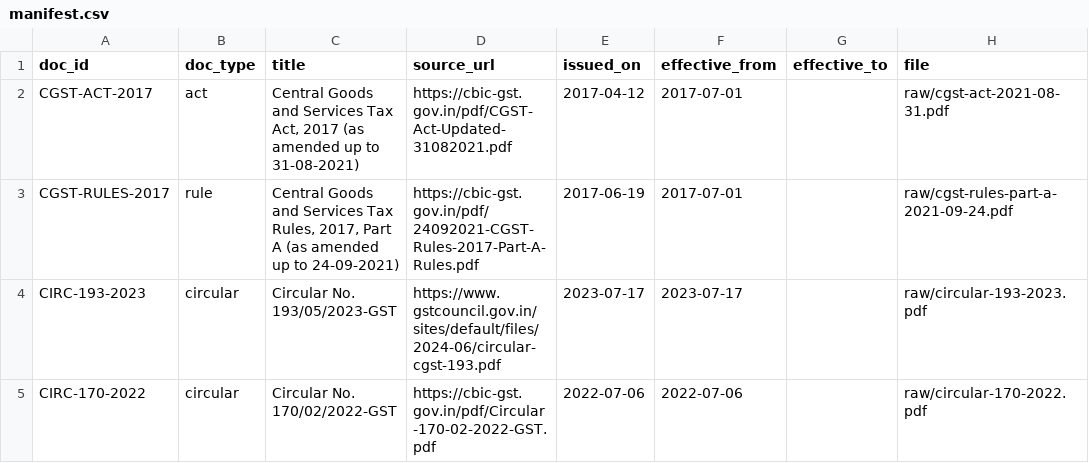
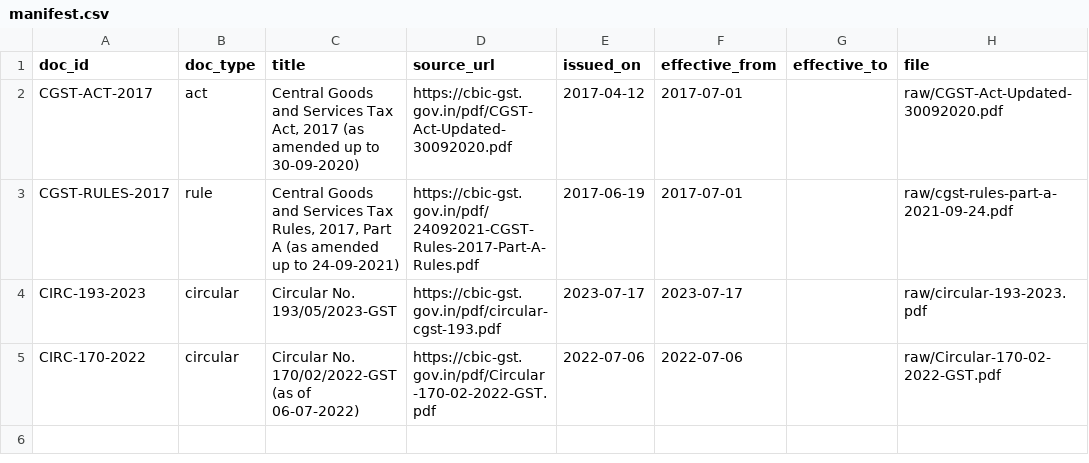
Before and after one commit to EBHAVANI17/GST-Copilot, a CSV file: corpus/manifest.csv, drawn as a sheet.

Commit message:
Feat/corpus and audit polish (#38)
* chore: sync __version__ to 0.24.0 in __init__.py

* docs: clarify amount_diff Table 4 placement, add ADR index to README, ignore sample_data

* corpus: update manifest titles and raw PDF paths; align period_diff citation to circular para 4.3(C)

* corpus: point CIRC-193-2023 source_url to official cbic-gst.gov.in domain

```diff
--- a/corpus/manifest.csv
+++ b/corpus/manifest.csv
@@ -1,5 +1,5 @@
 doc_id,doc_type,title,source_url,issued_on,effective_from,effective_to,file
-CGST-ACT-2017,act,"Central Goods and Services Tax Act, 2017 (as amended up to 31-08-2021)",https://cbic-gst.gov.in/pdf/CGST-Act-Updated-31082021.pdf,2017-04-12,2017-07-01,,raw/cgst-act-2021-08-31.pdf
+CGST-ACT-2017,act,"Central Goods and Services Tax Act, 2017 (as amended up to 30-09-2020)",https://cbic-gst.gov.in/pdf/CGST-Act-Updated-30092020.pdf,2017-04-12,2017-07-01,,raw/CGST-Act-Updated-30092020.pdf
 CGST-RULES-2017,rule,"Central Goods and Services Tax Rules, 2017, Part A (as amended up to 24-09-2021)",https://cbic-gst.gov.in/pdf/24092021-CGST-Rules-2017-Part-A-Rules.pdf,2017-06-19,2017-07-01,,raw/cgst-rules-part-a-2021-09-24.pdf
-CIRC-193-2023,circular,Circular No. 193/05/2023-GST,https://www.gstcouncil.gov.in/sites/default/files/2024-06/circular-cgst-193.pdf,2023-07-17,2023-07-17,,raw/circular-193-2023.pdf
-CIRC-170-2022,circular,Circular No. 170/02/2022-GST,https://cbic-gst.gov.in/pdf/Circular-170-02-2022-GST.pdf,2022-07-06,2022-07-06,,raw/circular-170-2022.pdf
+CIRC-193-2023,circular,Circular No. 193/05/2023-GST,https://cbic-gst.gov.in/pdf/circular-cgst-193.pdf,2023-07-17,2023-07-17,,raw/circular-193-2023.pdf
+CIRC-170-2022,circular,"Circular No. 170/02/2022-GST (as of 06-07-2022)",https://cbic-gst.gov.in/pdf/Circular-170-02-2022-GST.pdf,2022-07-06,2022-07-06,,raw/Circular-170-02-2022-GST.pdf
```
Also changed, not shown: 5 other files.
